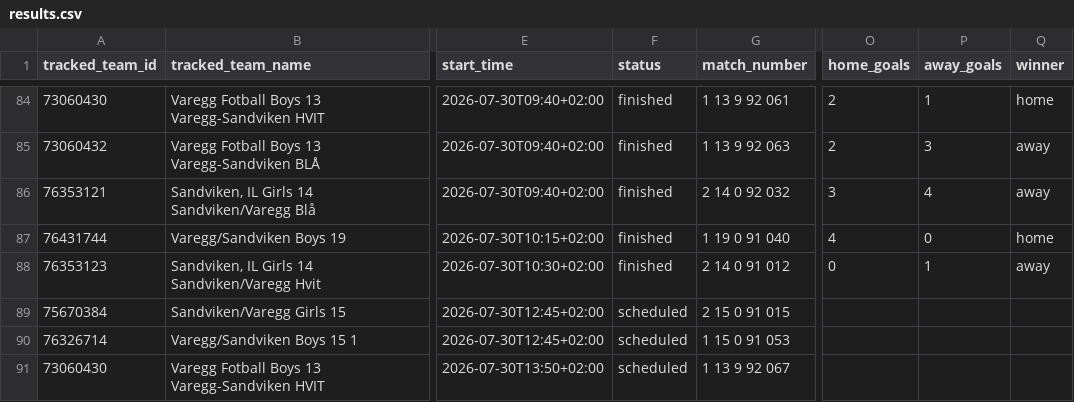
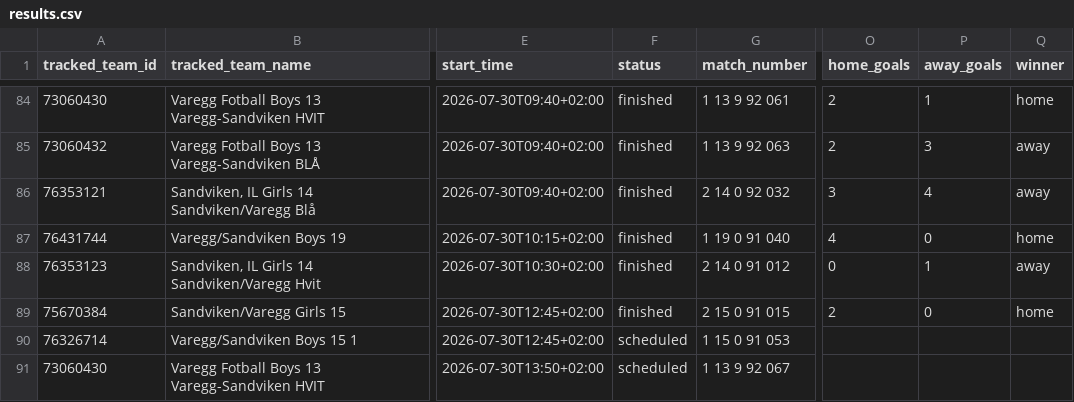
Before and after one commit to lambrechts/2026-norwaycup-resultater, a CSV file: data/results.csv, drawn as a sheet; only a part is shown, gaps mark what is left out; the diff names each change by its address in the sheet, - before the commit and + after, or states it on an @@ line.

```diff
--- a/data/results.csv
+++ b/data/results.csv
-F89 (status): scheduled
+F89 (status): finished
-O89 (home_goals): (empty)
+O89 (home_goals): 2
-P89 (away_goals): (empty)
+P89 (away_goals): 0
-Q89 (winner): (empty)
+Q89 (winner): home
```
